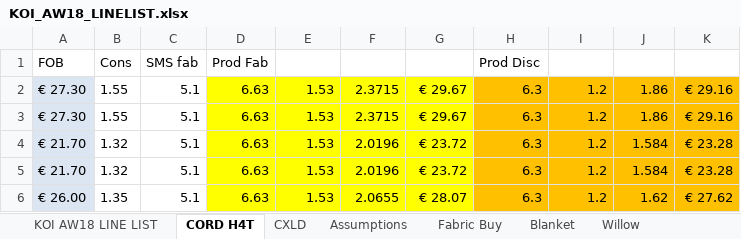
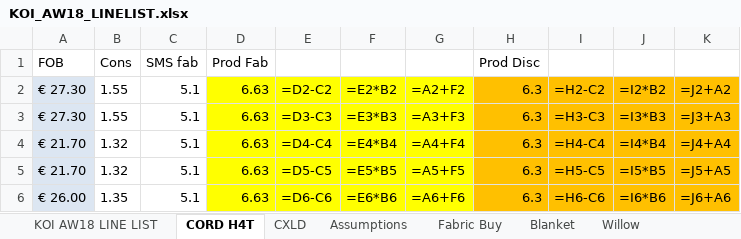
Before and after one commit to timdeplatvis111/ExcelSplitter, an Excel workbook: files/Test1234/KOI_AW18_LINELIST.xlsx, sheet CORD H4T, drawn as a sheet; only a part is shown; values as stored, in another font and other column widths than the file's, no borders; formulas without a stored value are shown as written; the diff covers the shown part only; the diff names each change by its address in the sheet, - before the commit and + after, or states it on an @@ line.

```diff
--- a/files/Test1234/KOI_AW18_LINELIST.xlsx (sheet CORD H4T)
+++ b/files/Test1234/KOI_AW18_LINELIST.xlsx (sheet CORD H4T)
-E2: 1.53
+E2: =D2-C2
-F2: 2.3715
+F2: =E2*B2
-G2: € 29.67
+G2: =A2+F2
-I2: 1.2
+I2: =H2-C2
-J2: 1.86
+J2: =I2*B2
-K2: € 29.16
+K2: =J2+A2
-E3: 1.53
+E3: =D3-C3
-F3: 2.3715
+F3: =E3*B3
-G3: € 29.67
+G3: =A3+F3
-I3: 1.2
+I3: =H3-C3
-J3: 1.86
+J3: =I3*B3
-K3: € 29.16
+K3: =J3+A3
-E4: 1.53
+E4: =D4-C4
-F4: 2.0196
+F4: =E4*B4
-G4: € 23.72
+G4: =A4+F4
-I4: 1.2
+I4: =H4-C4
-J4: 1.584
+J4: =I4*B4
-K4: € 23.28
+K4: =J4+A4
-E5: 1.53
+E5: =D5-C5
-F5: 2.0196
+F5: =E5*B5
-G5: € 23.72
+G5: =A5+F5
-I5: 1.2
+I5: =H5-C5
-J5: 1.584
+J5: =I5*B5
-K5: € 23.28
+K5: =J5+A5
-E6: 1.53
+E6: =D6-C6
-F6: 2.0655
+F6: =E6*B6
-G6: € 28.07
+G6: =A6+F6
-I6: 1.2
+I6: =H6-C6
-J6: 1.62
+J6: =I6*B6
-K6: € 27.62
+K6: =J6+A6
```
Also changed, not shown: 18 edited cells elsewhere in this sheet, sheet KOI AW18 LINE LIST, sheet Fabric Buy, sheet CXLD, sheet Blanket, sheet Willow, hidden cells, files/Test1234/PKL_2nd_CHOICE_KOI_xlxs.xlsx, 5 other files.
